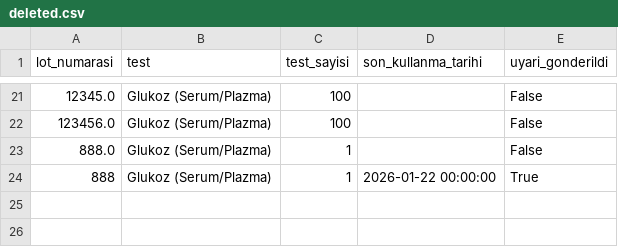
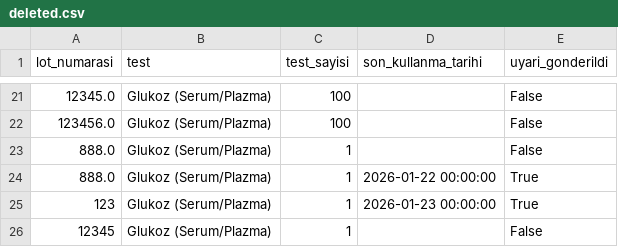
Before and after one commit to tako007/stok, a CSV file: data/deleted.csv, drawn as a sheet; only a part is shown, gaps mark what is left out.

Commit message:
Kit silindi

```diff
--- a/data/deleted.csv
+++ b/data/deleted.csv
@@ -23,2 +23,4 @@ lot_numarasi,test,test_sayisi,son_kullanma_tarihi,uyari_gonderildi
 888.0,Glukoz (Serum/Plazma),1,,False
-888,Glukoz (Serum/Plazma),1,2026-01-22 00:00:00,True
+888.0,Glukoz (Serum/Plazma),1,2026-01-22 00:00:00,True
+123,Glukoz (Serum/Plazma),1,2026-01-23 00:00:00,True
+12345,Glukoz (Serum/Plazma),1,,False
```
